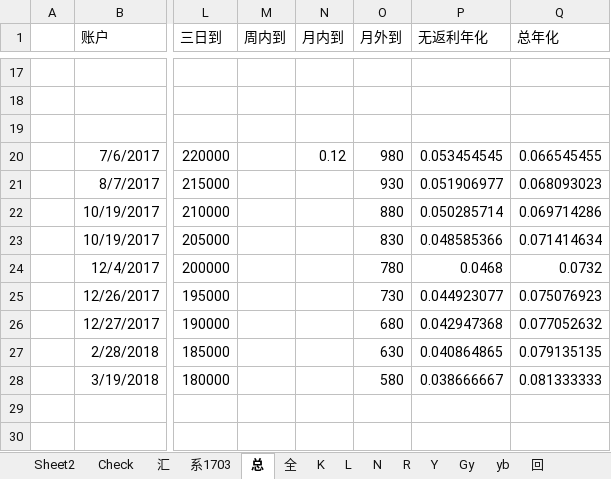
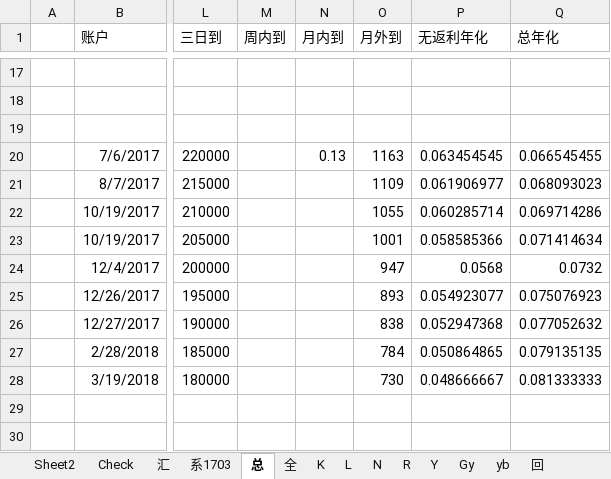
Before and after one commit to Kingva/minibondforstaging, an Excel workbook: aptop/personal(1) (1).xlsx, sheet 总, drawn as a sheet; only a part is shown, gaps mark what is left out; values as stored, in another font and other column widths than the file's, no borders; the diff covers the shown part only; the diff names each change by its address in the sheet, - before the commit and + after, or states it on an @@ line.

```diff
--- a/aptop/personal(1) (1).xlsx (sheet 总)
+++ b/aptop/personal(1) (1).xlsx (sheet 总)
-N20 (月内到): 0.12
+N20 (月内到): 0.13
-O20 (月外到): 980
+O20 (月外到): 1163
-P20 (无返利年化): 0.053454545
+P20 (无返利年化): 0.063454545
-O21 (月外到): 930
+O21 (月外到): 1109
-P21 (无返利年化): 0.051906977
+P21 (无返利年化): 0.061906977
-O22 (月外到): 880
+O22 (月外到): 1055
-P22 (无返利年化): 0.050285714
+P22 (无返利年化): 0.060285714
-O23 (月外到): 830
+O23 (月外到): 1001
-P23 (无返利年化): 0.048585366
+P23 (无返利年化): 0.058585366
-O24 (月外到): 780
+O24 (月外到): 947
-P24 (无返利年化): 0.0468
+P24 (无返利年化): 0.0568
-O25 (月外到): 730
+O25 (月外到): 893
-P25 (无返利年化): 0.044923077
+P25 (无返利年化): 0.054923077
-O26 (月外到): 680
+O26 (月外到): 838
-P26 (无返利年化): 0.042947368
+P26 (无返利年化): 0.052947368
-O27 (月外到): 630
+O27 (月外到): 784
-P27 (无返利年化): 0.040864865
+P27 (无返利年化): 0.050864865
-O28 (月外到): 580
+O28 (月外到): 730
-P28 (无返利年化): 0.038666667
+P28 (无返利年化): 0.048666667
```
Also changed, not shown: 17 edited cells elsewhere in this sheet, sheet 回, sheet Gy, sheet K, sheet Check, 7 other files.
